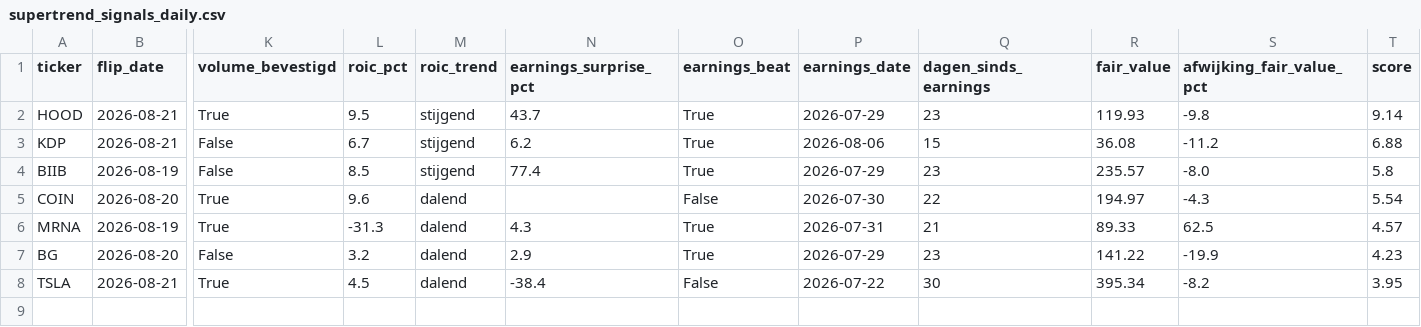
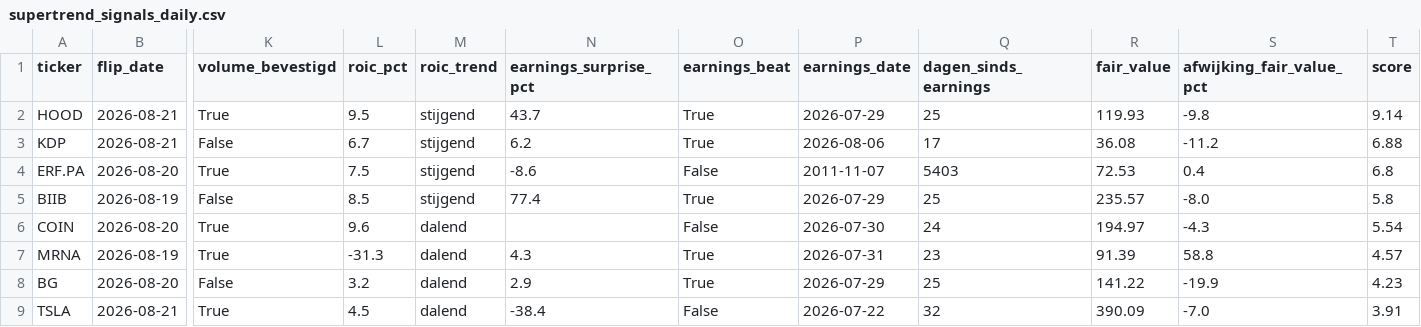
Before and after one commit to hestey-star/hestys-stock-screener, a CSV file: supertrend_signals_daily.csv, drawn as a sheet; only a part is shown, gaps mark what is left out; addresses are those after the commit; rows hold the shown columns only; the diff names each change by its address in the sheet, - before the commit and + after, or states it on an @@ line.

```diff
--- a/supertrend_signals_daily.csv
+++ b/supertrend_signals_daily.csv
-Q2 (dagen_sinds_earnings): 23
+Q2 (dagen_sinds_earnings): 25
-Q3 (dagen_sinds_earnings): 15
+Q3 (dagen_sinds_earnings): 17
+row 4: ERF.PA | 2026-08-20 | True | 7.5 | stijgend | -8.6 | False | 2011-11-07 | 5403 | 72.53 | 0.4 | 6.8
-Q5 (dagen_sinds_earnings): 23
+Q5 (dagen_sinds_earnings): 25
-Q6 (dagen_sinds_earnings): 22
+Q6 (dagen_sinds_earnings): 24
-Q7 (dagen_sinds_earnings): 21
+Q7 (dagen_sinds_earnings): 23
-R7 (fair_value): 89.33
+R7 (fair_value): 91.39
-S7 (afwijking_fair_value_pct): 62.5
+S7 (afwijking_fair_value_pct): 58.8
-Q8 (dagen_sinds_earnings): 23
+Q8 (dagen_sinds_earnings): 25
-Q9 (dagen_sinds_earnings): 30
+Q9 (dagen_sinds_earnings): 32
-R9 (fair_value): 395.34
+R9 (fair_value): 390.09
-S9 (afwijking_fair_value_pct): -8.2
+S9 (afwijking_fair_value_pct): -7.0
-T9 (score): 3.95
+T9 (score): 3.91
```
Also changed, not shown: top_movers.csv, 1 other file.
